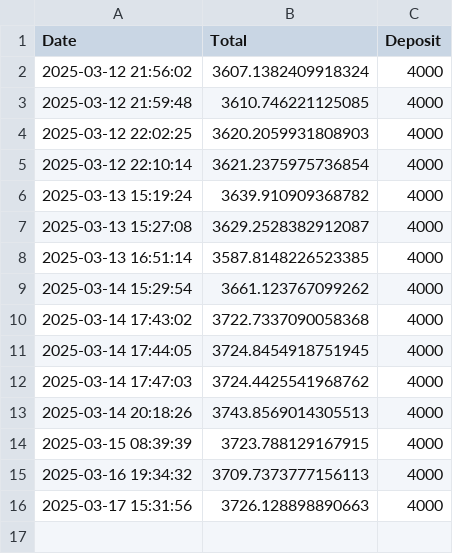
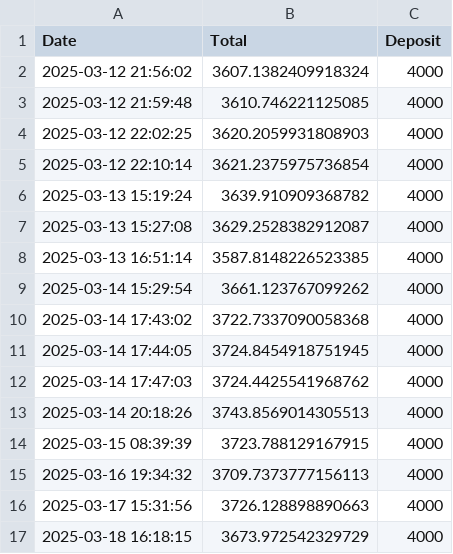
Before and after one commit to XerOssa/BLOCKCHAIN, a CSV file: balance_data.csv, drawn as a sheet.

```diff
--- a/balance_data.csv
+++ b/balance_data.csv
@@ -16 +16,2 @@ Date,Total,Deposit
 2025-03-17 15:31:56,3726.128898890663,4000
+2025-03-18 16:18:15,3673.972542329729,4000
```
Also changed, not shown: 2 other files.
